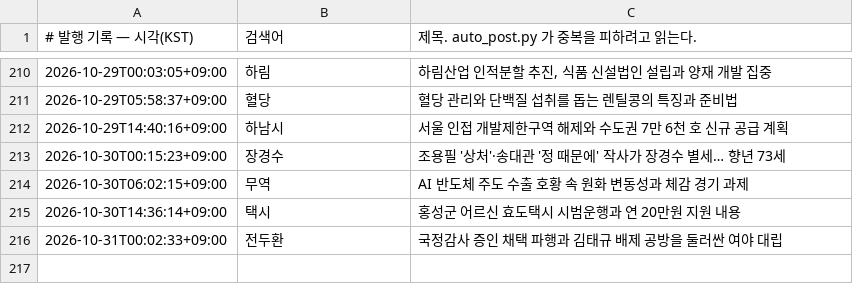
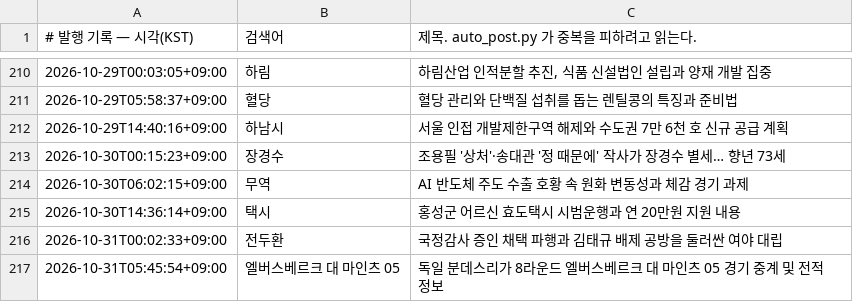
Before and after one commit to Justies83/JUSTIES, a TSV file: scripts/blogspot/state/published.tsv, drawn as a sheet; only a part is shown, gaps mark what is left out; the diff names each change by its address in the sheet, - before the commit and + after, or states it on an @@ line.

Commit message:
블로그 자동 발행 기록 [skip ci]

```diff
--- a/scripts/blogspot/state/published.tsv
+++ b/scripts/blogspot/state/published.tsv
+row 217: 2026-10-31T05:45:54+09:00 | 엘버스베르크 대 마인츠 05 | 독일 분데스리가 8라운드 엘버스베르크 대 마인츠 05 경기 중계 및 전적 정보
```
